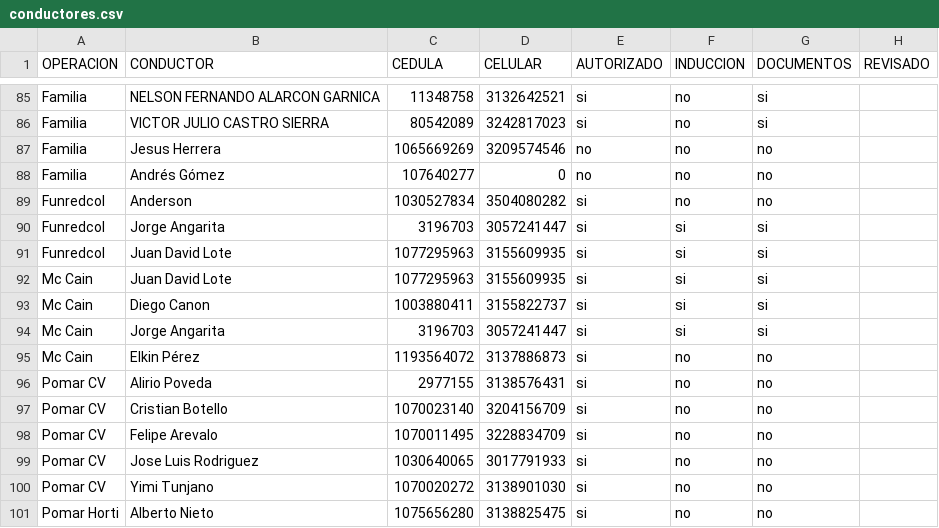
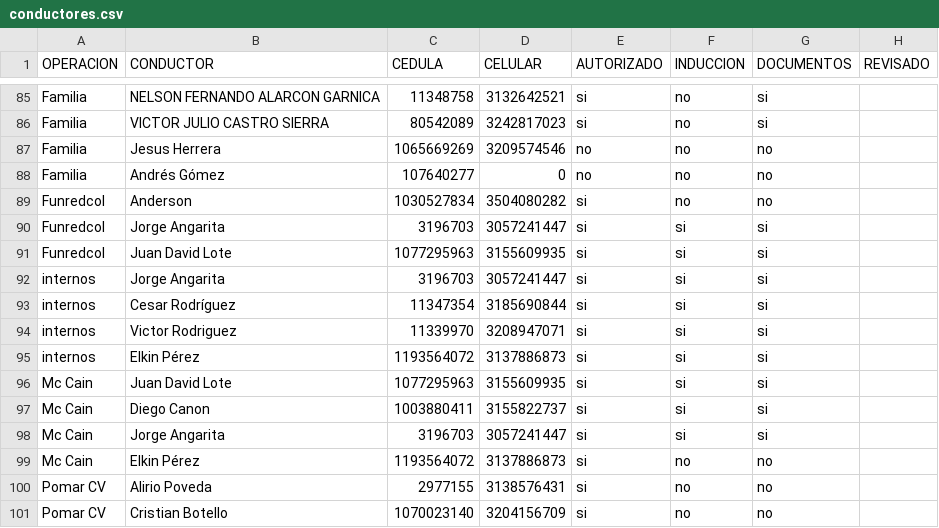
Before and after one commit to hortior2019-glitch/pil1-dashboard, a CSV file: conductores.csv, drawn as a sheet; only a part is shown, gaps mark what is left out; the shorter side is filled out with more unchanged rows.

```diff
--- a/conductores.csv
+++ b/conductores.csv
@@ -91,2 +91,6 @@ Funredcol,Jorge Angarita,3196703,3057241447,si,si,si,
 Funredcol,Juan David Lote,1077295963,3155609935,si,si,si,
+internos,Jorge Angarita,3196703,3057241447,si,si,si,
+internos,Cesar Rodríguez,11347354,3185690844,si,si,si,
+internos,Victor Rodriguez,11339970,3208947071,si,si,si,
+internos,Elkin Pérez,1193564072,3137886873,si,si,si,
 Mc Cain,Juan David Lote,1077295963,3155609935,si,si,si,
```
Also changed, not shown: Placas_maximos.csv.
